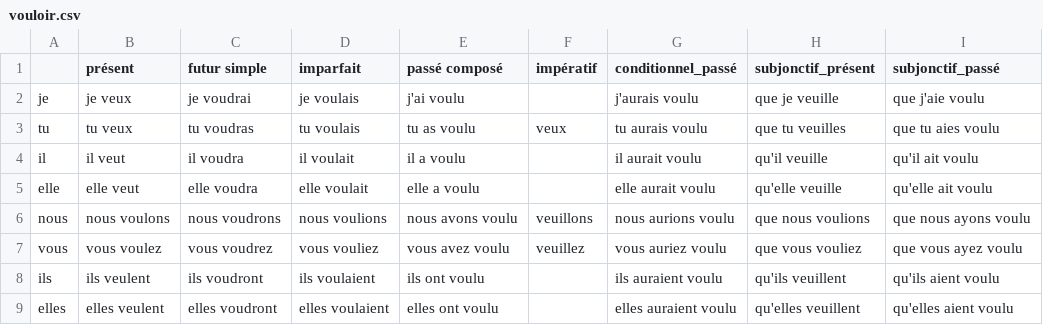
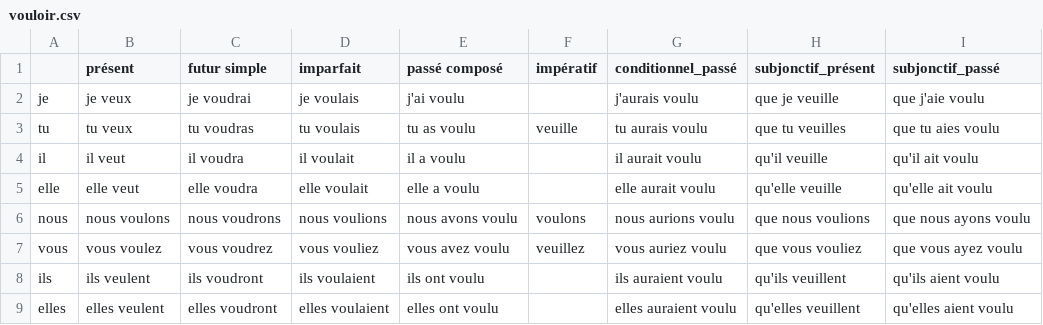
Before and after one commit to Ryunosu-keio/individual, a CSV file: french_Verb/verbs/csv/vouloir.csv, drawn as a sheet; only a part is shown; the diff names each change by its address in the sheet, - before the commit and + after, or states it on an @@ line.

```diff
--- a/french_Verb/verbs/csv/vouloir.csv
+++ b/french_Verb/verbs/csv/vouloir.csv
-F3 (impératif): veux
+F3 (impératif): veuille
-F6 (impératif): veuillons
+F6 (impératif): voulons
```
Also changed, not shown: french_Verb/verbs/csv/finir.csv, 3 other files.
